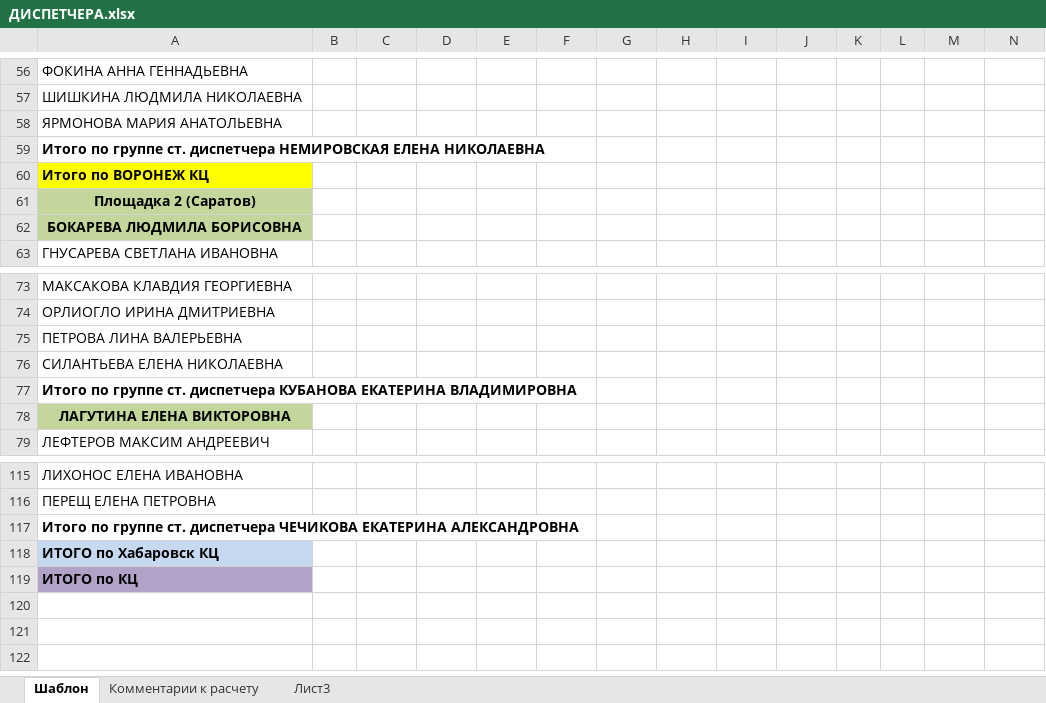
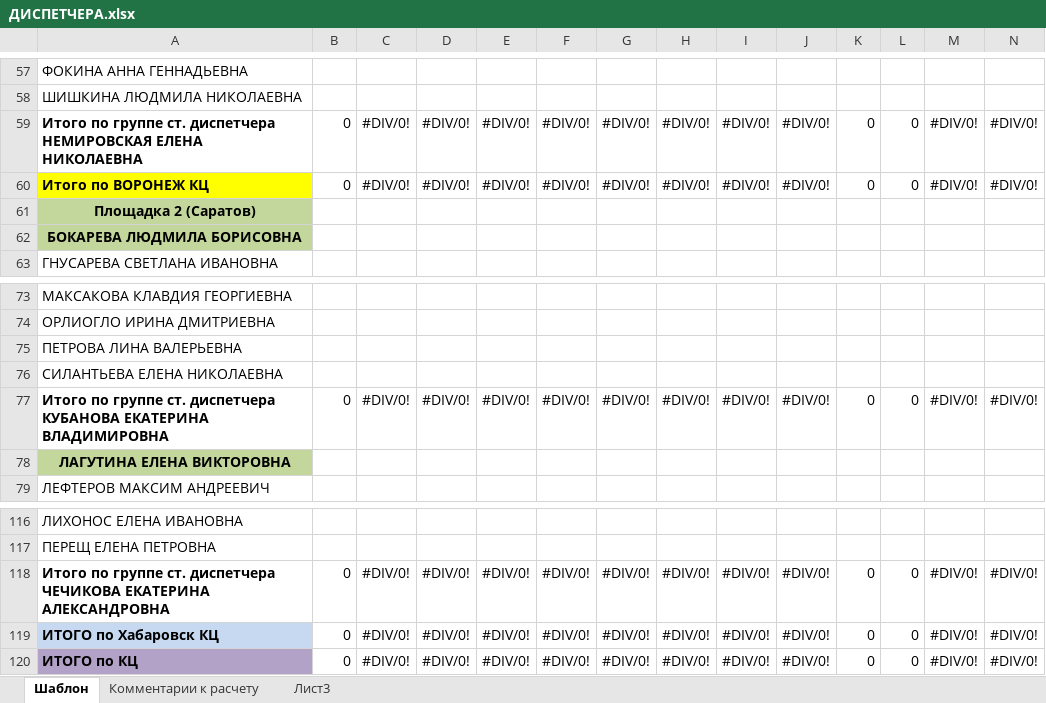
Before and after one commit to and-n/otchet, an Excel workbook: folder/ДИСПЕТЧЕРА.xlsx, sheet Шаблон, drawn as a sheet; only a part is shown, gaps mark what is left out; values as stored, in another font and other column widths than the file's, no borders; addresses are those after the commit; the diff covers the shown part only; the diff names each change by its address in the sheet, - before the commit and + after, or states it on an @@ line.

```diff
--- a/folder/ДИСПЕТЧЕРА.xlsx (sheet Шаблон)
+++ b/folder/ДИСПЕТЧЕРА.xlsx (sheet Шаблон)
@@ row 58 moved to row 34: ЯРМОНОВА МАРИЯ АНАТОЛЬЕВНА @@
-B59:B60: (empty)
+B59:B60: 0
-C59:C60: (empty)
+C59:C60: #DIV/0!
-D59:D60: (empty)
+D59:D60: #DIV/0!
-E59:E60: (empty)
+E59:E60: #DIV/0!
-F59:F60: (empty)
+F59:F60: #DIV/0!
-G59:G60: (empty)
+G59:G60: #DIV/0!
-H59:H60: (empty)
+H59:H60: #DIV/0!
-I59:I60: (empty)
+I59:I60: #DIV/0!
-J59:J60: (empty)
+J59:J60: #DIV/0!
-K59:K60: (empty)
+K59:K60: 0
-L59:L60: (empty)
+L59:L60: 0
-M59:M60: (empty)
+M59:M60: #DIV/0!
-N59:N60: (empty)
+N59:N60: #DIV/0!
-B77: (empty)
+B77: 0
-C77: (empty)
+C77: #DIV/0!
-D77: (empty)
+D77: #DIV/0!
-E77: (empty)
+E77: #DIV/0!
-F77: (empty)
+F77: #DIV/0!
-G77: (empty)
+G77: #DIV/0!
-H77: (empty)
+H77: #DIV/0!
-I77: (empty)
+I77: #DIV/0!
-J77: (empty)
+J77: #DIV/0!
-K77: (empty)
+K77: 0
-L77: (empty)
+L77: 0
-M77: (empty)
+M77: #DIV/0!
-N77: (empty)
+N77: #DIV/0!
-B118:B120: (empty)
+B118:B120: 0
-C118:C120: (empty)
+C118:C120: #DIV/0!
-D118:D120: (empty)
+D118:D120: #DIV/0!
-E118:E120: (empty)
+E118:E120: #DIV/0!
-F118:F120: (empty)
+F118:F120: #DIV/0!
-G118:G120: (empty)
+G118:G120: #DIV/0!
-H118:H120: (empty)
+H118:H120: #DIV/0!
-I118:I120: (empty)
+I118:I120: #DIV/0!
-J118:J120: (empty)
+J118:J120: #DIV/0!
-K118:K120: (empty)
+K118:K120: 0
-L118:L120: (empty)
+L118:L120: 0
-M118:M120: (empty)
+M118:M120: #DIV/0!
-N118:N120: (empty)
+N118:N120: #DIV/0!
```
Also changed, not shown: 3 added rows, 2 removed rows, 3 moved rows and 121 edited cells elsewhere in this sheet, 5 other files.
